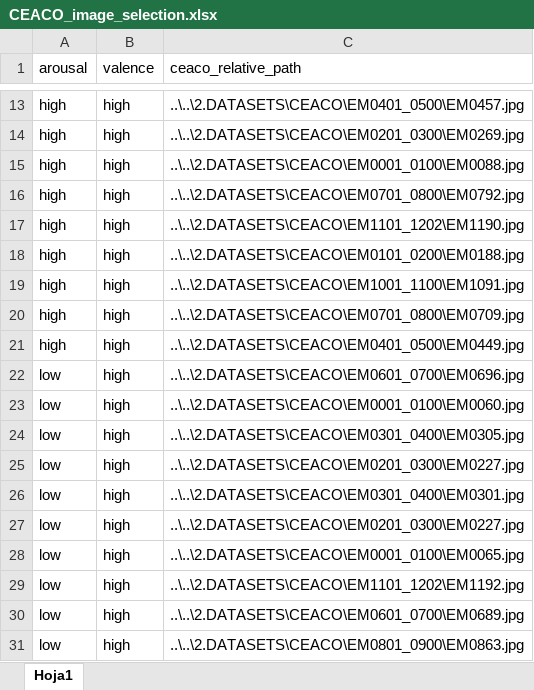
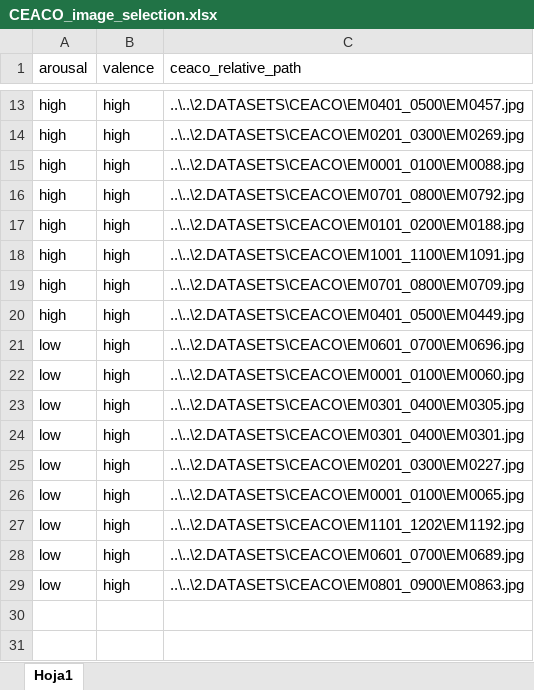
Before and after one commit to compneurobilbao/begibraintool, an Excel workbook: src/CEACO_image_selection.xlsx, sheet Hoja1, drawn as a sheet; only a part is shown, gaps mark what is left out; values as stored, in another font and other column widths than the file's, no borders; the diff names each change by its address in the sheet, - before the commit and + after, or states it on an @@ line.

```diff
--- a/src/CEACO_image_selection.xlsx (sheet Hoja1)
+++ b/src/CEACO_image_selection.xlsx (sheet Hoja1)
-row 17: high | high | ..\..\2.DATASETS\CEACO\EM1101_1202\EM1190.jpg
-row 25: low | high | ..\..\2.DATASETS\CEACO\EM0201_0300\EM0227.jpg
```
Also changed, not shown: 1 other file.
